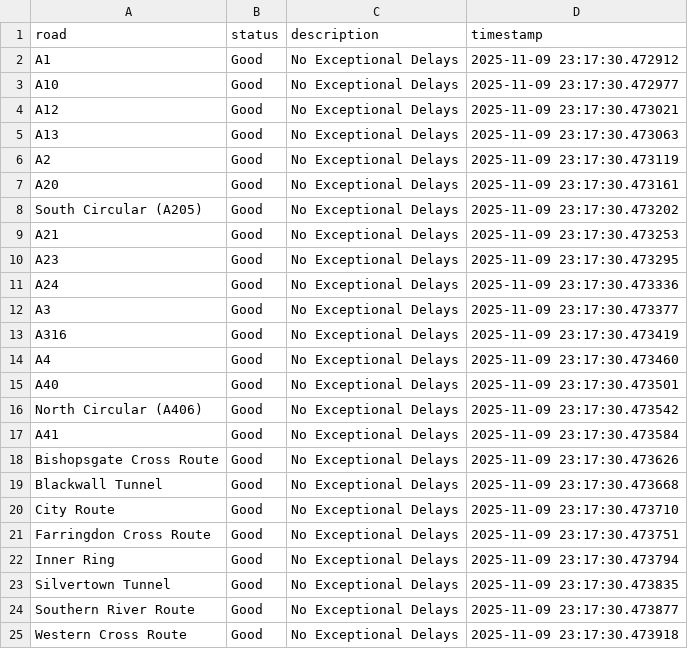
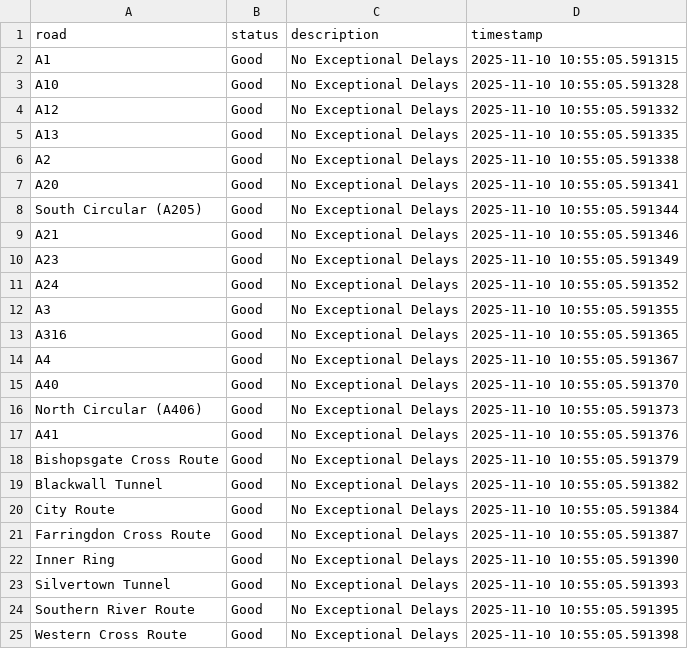
Before and after one commit to mateuszzt/traffic_prediction_london, a CSV file: data/raw/tfl_roads.csv, drawn as a sheet.

```diff
--- a/data/raw/tfl_roads.csv
+++ b/data/raw/tfl_roads.csv
@@ -1,25 +1,25 @@
 road,status,description,timestamp
-A1,Good,No Exceptional Delays,2025-11-09 23:17:30.472912
-A10,Good,No Exceptional Delays,2025-11-09 23:17:30.472977
-A12,Good,No Exceptional Delays,2025-11-09 23:17:30.473021
-A13,Good,No Exceptional Delays,2025-11-09 23:17:30.473063
-A2,Good,No Exceptional Delays,2025-11-09 23:17:30.473119
-A20,Good,No Exceptional Delays,2025-11-09 23:17:30.473161
-South Circular (A205),Good,No Exceptional Delays,2025-11-09 23:17:30.473202
-A21,Good,No Exceptional Delays,2025-11-09 23:17:30.473253
-A23,Good,No Exceptional Delays,2025-11-09 23:17:30.473295
-A24,Good,No Exceptional Delays,2025-11-09 23:17:30.473336
-A3,Good,No Exceptional Delays,2025-11-09 23:17:30.473377
-A316,Good,No Exceptional Delays,2025-11-09 23:17:30.473419
-A4,Good,No Exceptional Delays,2025-11-09 23:17:30.473460
-A40,Good,No Exceptional Delays,2025-11-09 23:17:30.473501
-North Circular (A406),Good,No Exceptional Delays,2025-11-09 23:17:30.473542
-A41,Good,No Exceptional Delays,2025-11-09 23:17:30.473584
-Bishopsgate Cross Route,Good,No Exceptional Delays,2025-11-09 23:17:30.473626
-Blackwall Tunnel,Good,No Exceptional Delays,2025-11-09 23:17:30.473668
-City Route,Good,No Exceptional Delays,2025-11-09 23:17:30.473710
-Farringdon Cross Route,Good,No Exceptional Delays,2025-11-09 23:17:30.473751
-Inner Ring,Good,No Exceptional Delays,2025-11-09 23:17:30.473794
-Silvertown Tunnel,Good,No Exceptional Delays,2025-11-09 23:17:30.473835
-Southern River Route,Good,No Exceptional Delays,2025-11-09 23:17:30.473877
-Western Cross Route,Good,No Exceptional Delays,2025-11-09 23:17:30.473918
+A1,Good,No Exceptional Delays,2025-11-10 10:55:05.591315
+A10,Good,No Exceptional Delays,2025-11-10 10:55:05.591328
+A12,Good,No Exceptional Delays,2025-11-10 10:55:05.591332
+A13,Good,No Exceptional Delays,2025-11-10 10:55:05.591335
+A2,Good,No Exceptional Delays,2025-11-10 10:55:05.591338
+A20,Good,No Exceptional Delays,2025-11-10 10:55:05.591341
+South Circular (A205),Good,No Exceptional Delays,2025-11-10 10:55:05.591344
+A21,Good,No Exceptional Delays,2025-11-10 10:55:05.591346
+A23,Good,No Exceptional Delays,2025-11-10 10:55:05.591349
+A24,Good,No Exceptional Delays,2025-11-10 10:55:05.591352
+A3,Good,No Exceptional Delays,2025-11-10 10:55:05.591355
+A316,Good,No Exceptional Delays,2025-11-10 10:55:05.591365
+A4,Good,No Exceptional Delays,2025-11-10 10:55:05.591367
+A40,Good,No Exceptional Delays,2025-11-10 10:55:05.591370
+North Circular (A406),Good,No Exceptional Delays,2025-11-10 10:55:05.591373
+A41,Good,No Exceptional Delays,2025-11-10 10:55:05.591376
+Bishopsgate Cross Route,Good,No Exceptional Delays,2025-11-10 10:55:05.591379
+Blackwall Tunnel,Good,No Exceptional Delays,2025-11-10 10:55:05.591382
+City Route,Good,No Exceptional Delays,2025-11-10 10:55:05.591384
+Farringdon Cross Route,Good,No Exceptional Delays,2025-11-10 10:55:05.591387
+Inner Ring,Good,No Exceptional Delays,2025-11-10 10:55:05.591390
+Silvertown Tunnel,Good,No Exceptional Delays,2025-11-10 10:55:05.591393
+Southern River Route,Good,No Exceptional Delays,2025-11-10 10:55:05.591395
+Western Cross Route,Good,No Exceptional Delays,2025-11-10 10:55:05.591398
```
Also changed, not shown: 6 other files.
